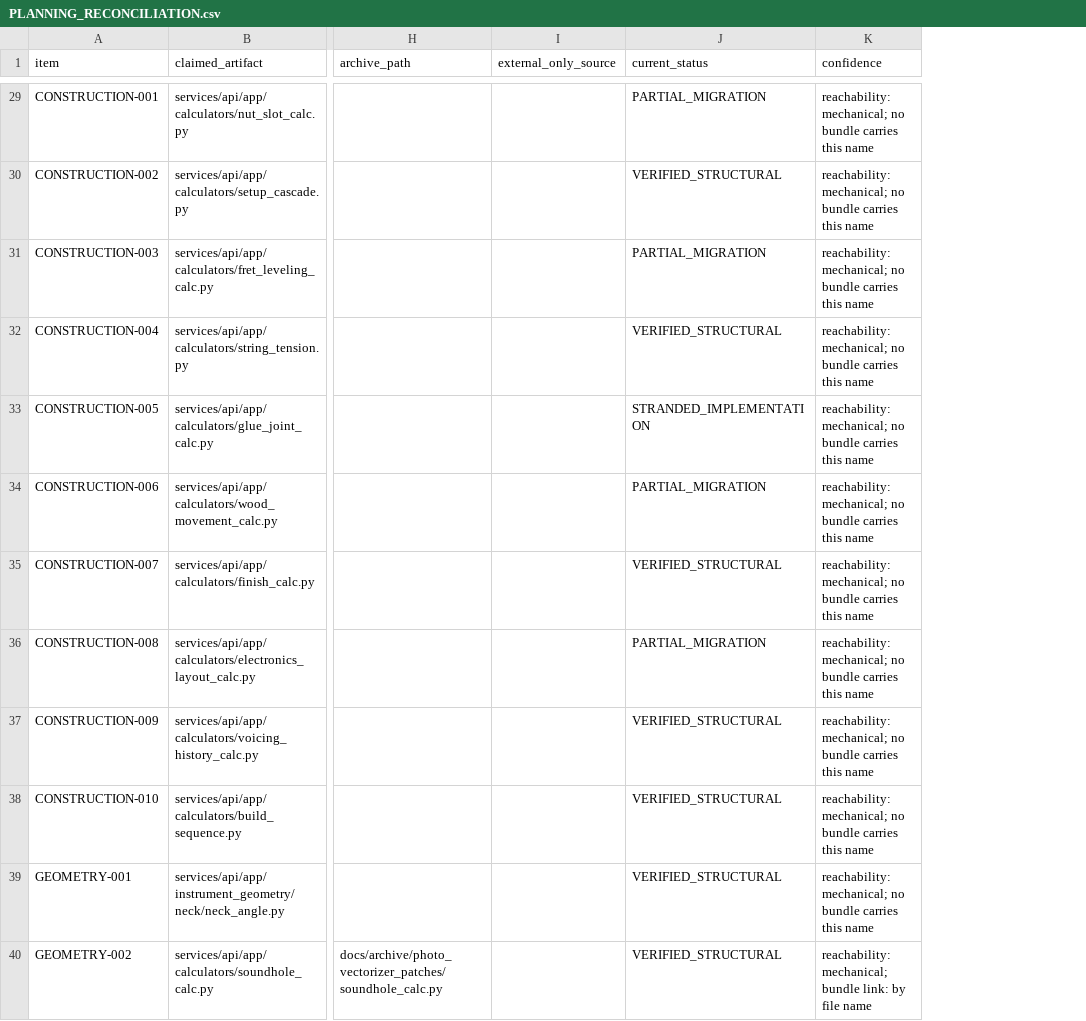
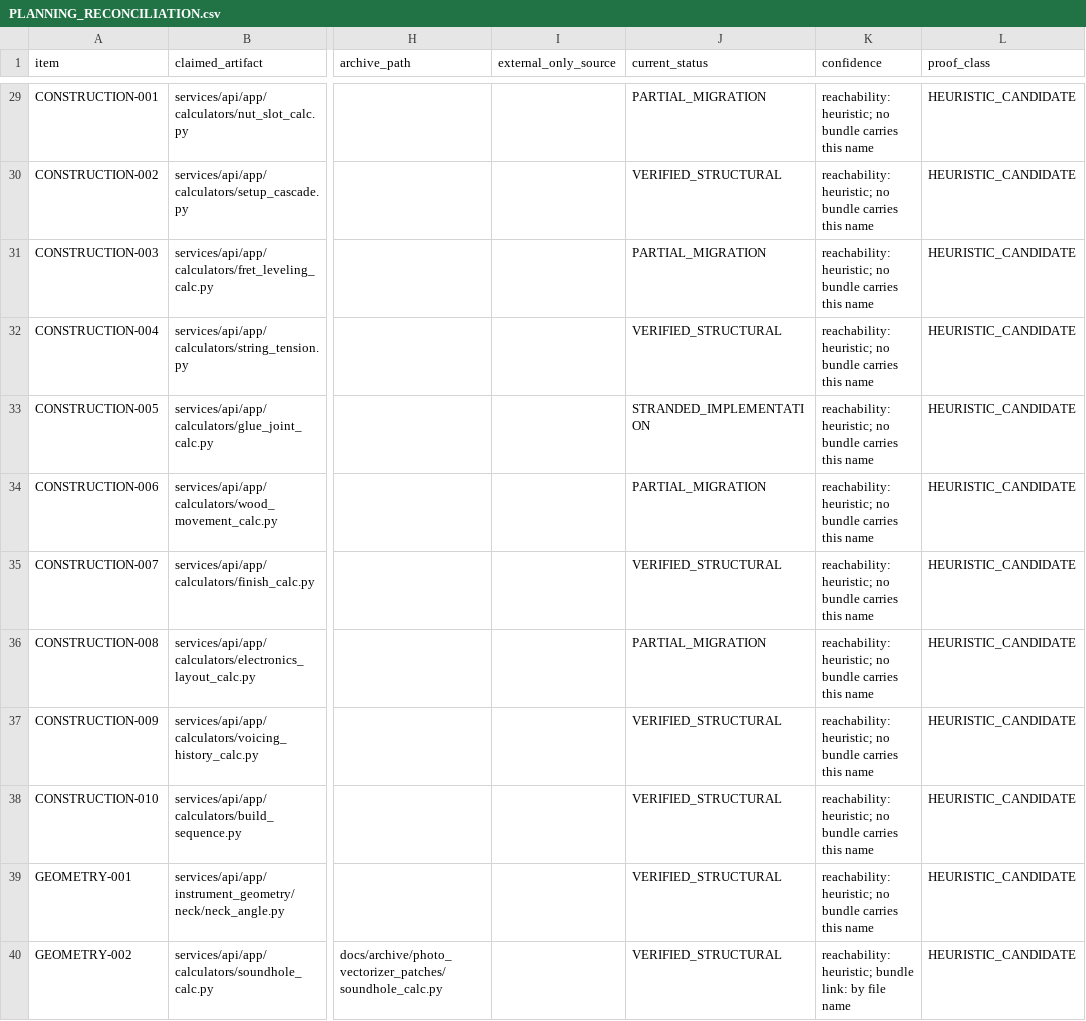
Before and after one commit to HanzoRazer/luthiers-toolbox, a CSV file: docs/investigations/march-2026-consolidation-recovery-census/PLANNING_RECONCILIATION.csv, drawn as a sheet; only a part is shown, gaps mark what is left out; the diff covers the shown part only; the diff names each change by its address in the sheet, - before the commit and + after, or states it on an @@ line.

```diff
--- a/docs/investigations/march-2026-consolidation-recovery-census/PLANNING_RECONCILIATION.csv
+++ b/docs/investigations/march-2026-consolidation-recovery-census/PLANNING_RECONCILIATION.csv
+column L (proof_class), rows 29-40: all HEURISTIC_CANDIDATE
-K29:K39 (confidence): reachability: mechanical; no bundle…
+K29:K39 (confidence): reachability: heuristic; no bundle…
-K40 (confidence): reachability: mechanical; bundle link:…
+K40 (confidence): reachability: heuristic; bundle link:…
```
Also changed, not shown: 38 edited cells elsewhere in this file, docs/investigations/march-2026-consolidation-recovery-census/MARCH_CLAIM_REACHABILITY.csv, 6 other files.
